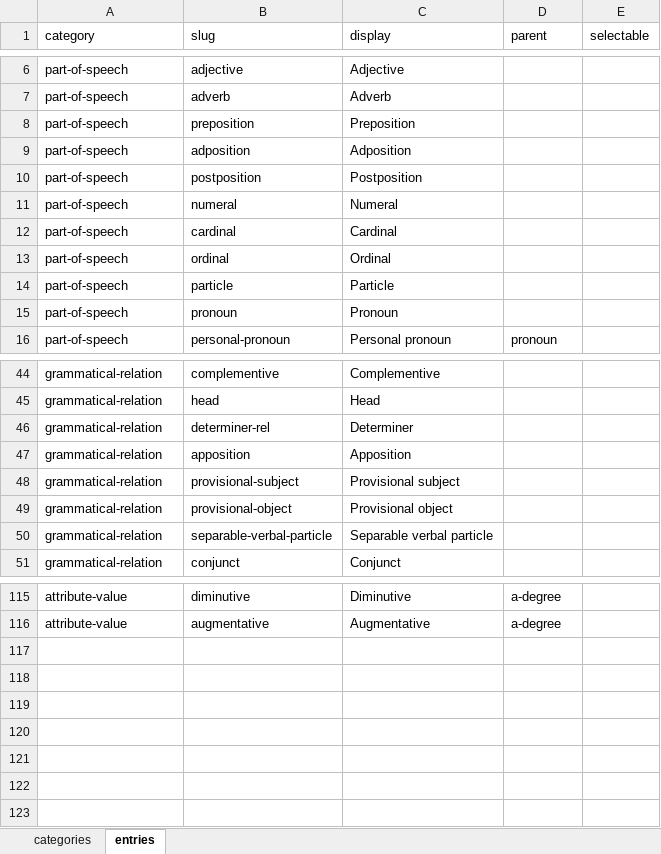
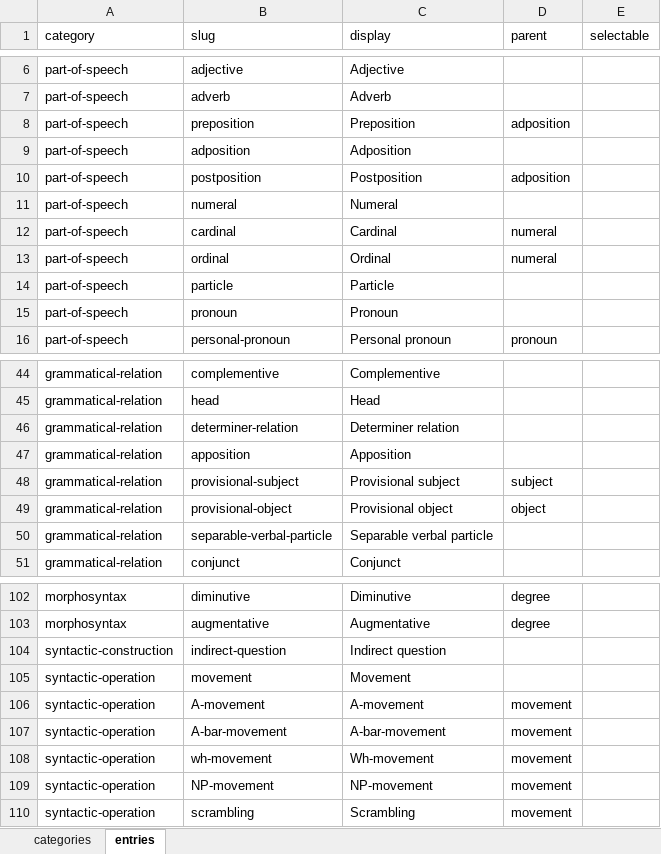
Before and after one commit to CentreForDigitalHumanities/lidia-zotero, an Excel workbook: vocabulary/lexicon.xlsx, sheet entries, drawn as a sheet; only a part is shown, gaps mark what is left out; values as stored, in another font and other column widths than the file's, no borders; addresses are those after the commit; the diff covers the shown part only; the diff names each change by its address in the sheet, - before the commit and + after, or states it on an @@ line.

```diff
--- a/vocabulary/lexicon.xlsx (sheet entries)
+++ b/vocabulary/lexicon.xlsx (sheet entries)
-D8 (parent): (empty)
+D8 (parent): adposition
-D10 (parent): (empty)
+D10 (parent): adposition
-D12:D13 (parent): (empty)
+D12:D13 (parent): numeral
-B46 (slug): determiner-rel
+B46 (slug): determiner-relation
-C46 (display): Determiner
+C46 (display): Determiner relation
-D48 (parent): (empty)
+D48 (parent): subject
-D49 (parent): (empty)
+D49 (parent): object
-A102:A103 (category): attribute-value
+A102:A103 (category): morphosyntax
-D102:D103 (parent): a-degree
+D102:D103 (parent): degree
+row 104: syntactic-construction | indirect-question | Indirect question
+row 105: syntactic-operation | movement | Movement
+row 106: syntactic-operation | A-movement | A-movement | movement
+row 107: syntactic-operation | A-bar-movement | A-bar-movement | movement
+row 108: syntactic-operation | wh-movement | Wh-movement | movement
+row 109: syntactic-operation | NP-movement | NP-movement | movement
+row 110: syntactic-operation | scrambling | Scrambling | movement
```
Also changed, not shown: 13 removed rows and 74 edited cells elsewhere in this sheet, sheet categories.
